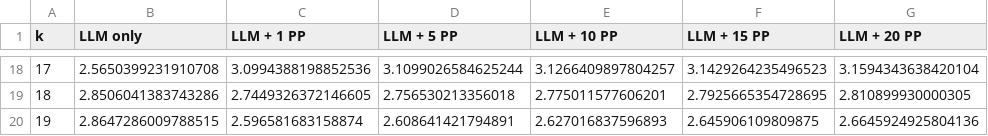
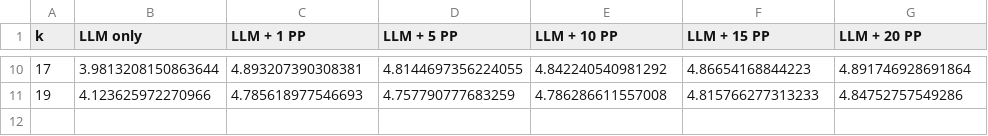
Before and after one commit to danielmisrael/PPoT, a CSV file: cruxeval_new/plots/k_vs_time_3B.csv, drawn as a sheet; only a part is shown, gaps mark what is left out; the diff covers the shown part only.

```diff
--- a/cruxeval_new/plots/k_vs_time_3B.csv
+++ b/cruxeval_new/plots/k_vs_time_3B.csv
@@ -18,3 +10,2 @@ k,LLM only,LLM + 1 PP,LLM + 5 PP,LLM + 10 PP,LLM + 15 PP,LLM + 20 PP
-17,2.5650399231910708,3.0994388198852536,3.1099026584625244,3.1266409897804257,3.1429264235496523,3.1594343638420104
-18,2.8506041383743286,2.7449326372146605,2.756530213356018,2.775011577606201,2.7925665354728695,2.810899930000305
-19,2.8647286009788515,2.596581683158874,2.608641421794891,2.627016837596893,2.645906109809875,2.6645924925804136
+17,3.9813208150863644,4.893207390308381,4.8144697356224055,4.842240540981292,4.86654168844223,4.891746928691864
+19,4.123625972270966,4.785618977546693,4.757790777683259,4.786286611557008,4.815766277313233,4.84752757549286
```
Also changed, not shown: 8 removed rows and 48 edited cells elsewhere in this file, cruxeval_new/plots/k_vs_time_0.5B.csv, cruxeval_new/plots/k_vs_time_7B.csv, 8 other files.
